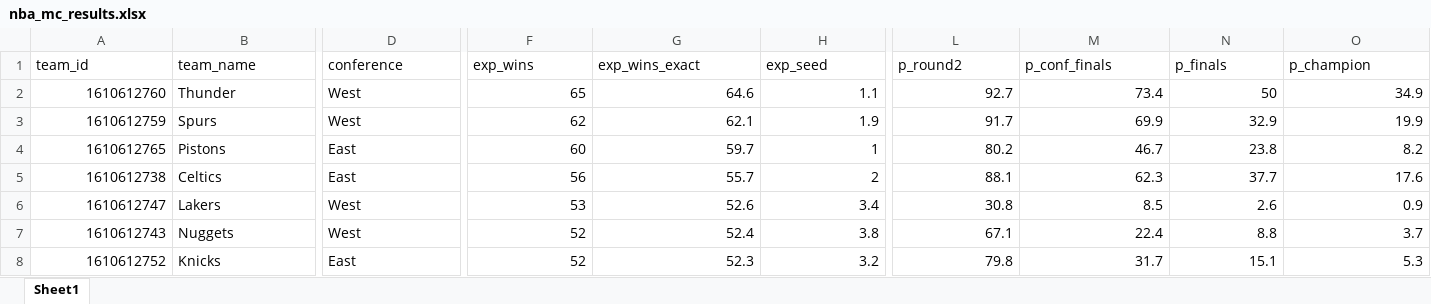
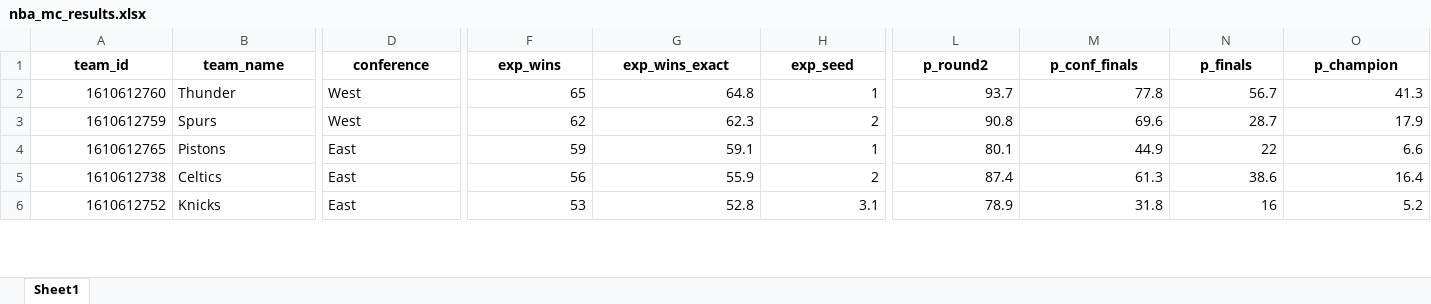
Before and after one commit to egomaniacsfantasy/oddsgodslanding, an Excel workbook: nba/public/data/nba_mc_results.xlsx, sheet Sheet1, drawn as a sheet; only a part is shown, gaps mark what is left out; values as stored, in another font and other column widths than the file's, no borders; removed rows and columns are numbered as before the commit, all else as after; rows hold the shown columns only; the diff covers the shown part only; the diff names each change by its address in the sheet, - before the commit and + after, or states it on an @@ line.

```diff
--- a/nba/public/data/nba_mc_results.xlsx (sheet Sheet1)
+++ b/nba/public/data/nba_mc_results.xlsx (sheet Sheet1)
@@ A1:O1 bold: off → on, alignment: left → center @@
-G2 (exp_wins_exact): 64.6
+G2 (exp_wins_exact): 64.8
-H2 (exp_seed): 1.1
+H2 (exp_seed): 1
-L2 (p_round2): 92.7
+L2 (p_round2): 93.7
-M2 (p_conf_finals): 73.4
+M2 (p_conf_finals): 77.8
-N2 (p_finals): 50
+N2 (p_finals): 56.7
-O2 (p_champion): 34.9
+O2 (p_champion): 41.3
-G3 (exp_wins_exact): 62.1
+G3 (exp_wins_exact): 62.3
-H3 (exp_seed): 1.9
+H3 (exp_seed): 2
-L3 (p_round2): 91.7
+L3 (p_round2): 90.8
-M3 (p_conf_finals): 69.9
+M3 (p_conf_finals): 69.6
-N3 (p_finals): 32.9
+N3 (p_finals): 28.7
-O3 (p_champion): 19.9
+O3 (p_champion): 17.9
-F4 (exp_wins): 60
+F4 (exp_wins): 59
-G4 (exp_wins_exact): 59.7
+G4 (exp_wins_exact): 59.1
-L4 (p_round2): 80.2
+L4 (p_round2): 80.1
-M4 (p_conf_finals): 46.7
+M4 (p_conf_finals): 44.9
-N4 (p_finals): 23.8
+N4 (p_finals): 22
-O4 (p_champion): 8.2
+O4 (p_champion): 6.6
-G5 (exp_wins_exact): 55.7
+G5 (exp_wins_exact): 55.9
-L5 (p_round2): 88.1
+L5 (p_round2): 87.4
-M5 (p_conf_finals): 62.3
+M5 (p_conf_finals): 61.3
-N5 (p_finals): 37.7
+N5 (p_finals): 38.6
-O5 (p_champion): 17.6
+O5 (p_champion): 16.4
-row 6: 1610612747 | Lakers | West | 53 | 52.6 | 3.4 | 30.8 | 8.5 | 2.6 | 0.9
-row 7: 1610612743 | Nuggets | West | 52 | 52.4 | 3.8 | 67.1 | 22.4 | 8.8 | 3.7
-F6 (exp_wins): 52
+F6 (exp_wins): 53
-G6 (exp_wins_exact): 52.3
+G6 (exp_wins_exact): 52.8
-H6 (exp_seed): 3.2
+H6 (exp_seed): 3.1
-L6 (p_round2): 79.8
+L6 (p_round2): 78.9
-M6 (p_conf_finals): 31.7
+M6 (p_conf_finals): 31.8
-N6 (p_finals): 15.1
+N6 (p_finals): 16
-O6 (p_champion): 5.3
+O6 (p_champion): 5.2
```
Also changed, not shown: 6 added rows, 4 removed rows, 94 edited cells and cell formats elsewhere in this sheet, nba/public/data/nba_matchup_probs.xlsx, nba/public/data/nba_rankings.xlsx, 13 other files.
